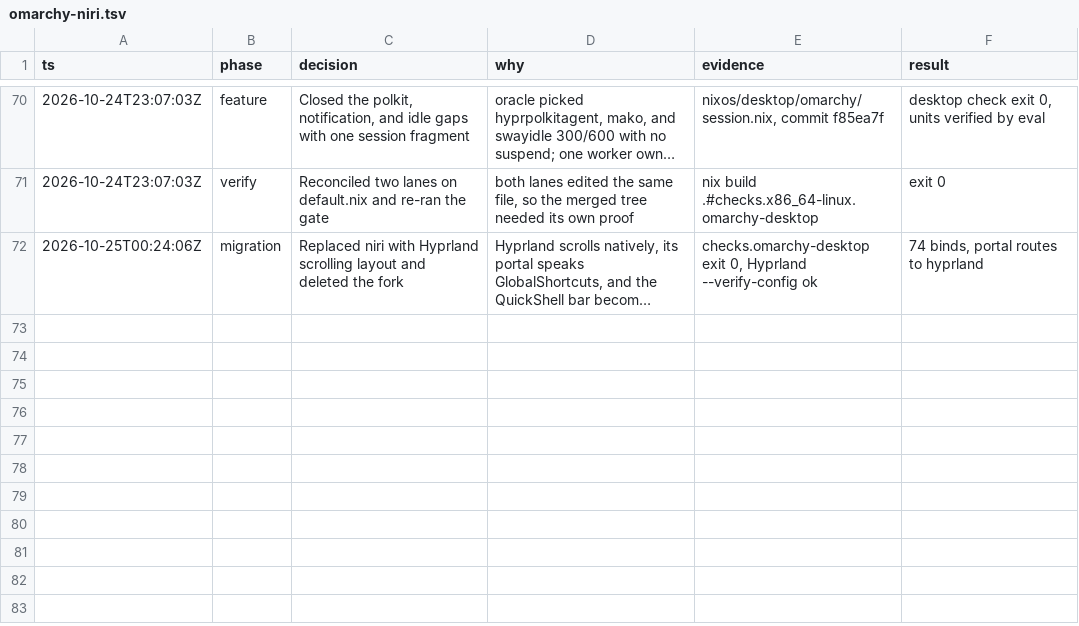
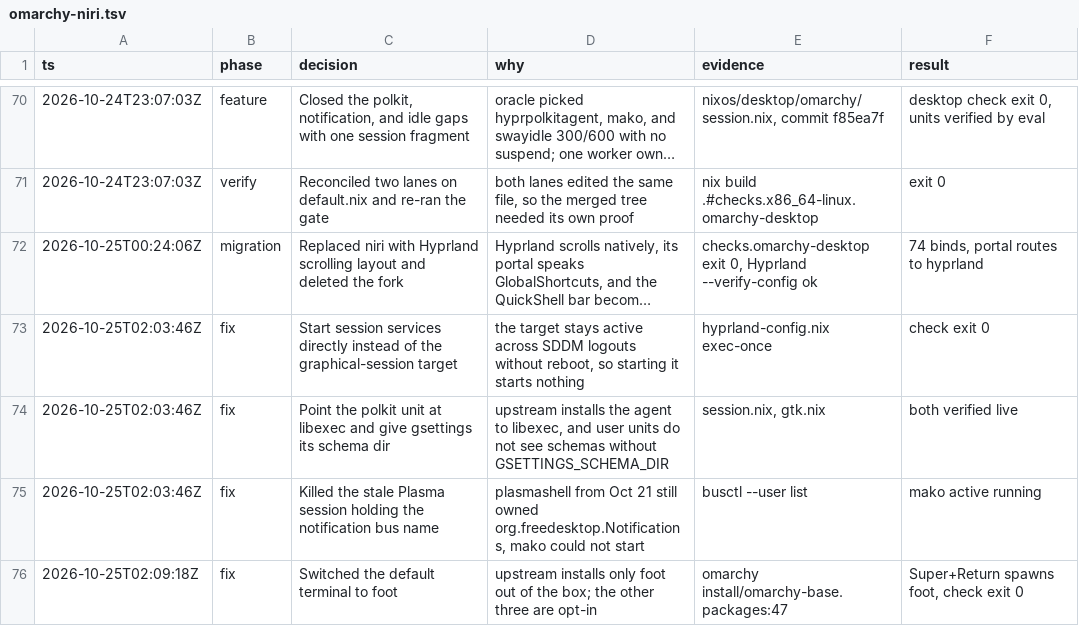
Before and after one commit to rbelem/nix-config, a TSV file: .audit/omarchy-niri.tsv, drawn as a sheet; only a part is shown, gaps mark what is left out; long unchanged cells end in …; the diff names each change by its address in the sheet, - before the commit and + after, or states it on an @@ line.

Commit message:
fix(book3): start session services directly and fix their units
The greeter session left graphical-session.target active across
logins, so starting the target started nothing: no wallpaper daemon,
no theme, no notifications, no polkit agent, no idle lock. The
Hyprland config now starts each omarchy-* unit by name, which is
idempotent whether or not the target is already active.

Also fixed while the units were actually observed failing: the polkit
agent lives in libexec, not bin, and the GTK unit needs
GSETTINGS_SCHEMA_DIR to see its schemas. Default terminal is foot,
matching what upstream Omarchy installs out of the box.

```diff
--- a/.audit/omarchy-niri.tsv
+++ b/.audit/omarchy-niri.tsv
+row 73: 2026-10-25T02:03:46Z | fix | Start session services directly instead of the graphical-session target | the target stays active across SDDM logouts without reboot, so starting it starts nothing | hyprland-config.nix exec-once | check exit 0
+row 74: 2026-10-25T02:03:46Z | fix | Point the polkit unit at libexec and give gsettings its schema dir | upstream installs the agent to libexec, and user units do not see schemas without GSETTINGS_SCHEMA_DIR | session.nix, gtk.nix | both verified live
+row 75: 2026-10-25T02:03:46Z | fix | Killed the stale Plasma session holding the notification bus name | plasmashell from Oct 21 still owned org.freedesktop.Notifications, mako could not start | busctl --user list | mako active running
+row 76: 2026-10-25T02:09:18Z | fix | Switched the default terminal to foot | upstream installs only foot out of the box; the other three are opt-in | omarchy install/omarchy-base.packages:47 | Super+Return spawns foot, check exit 0
```
Also changed, not shown: 4 other files.
